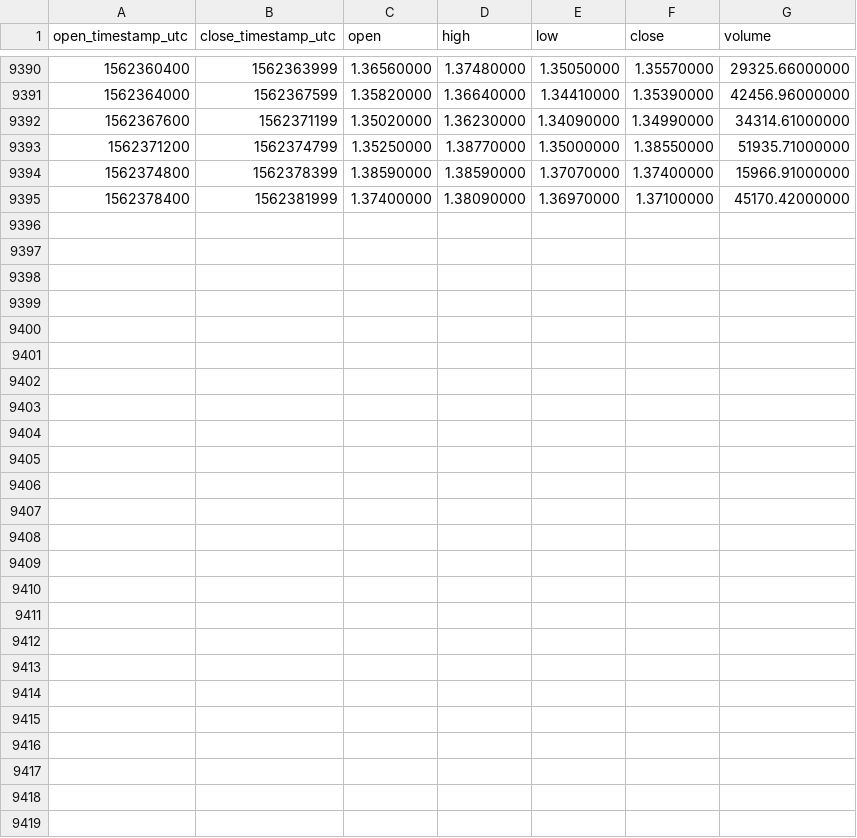
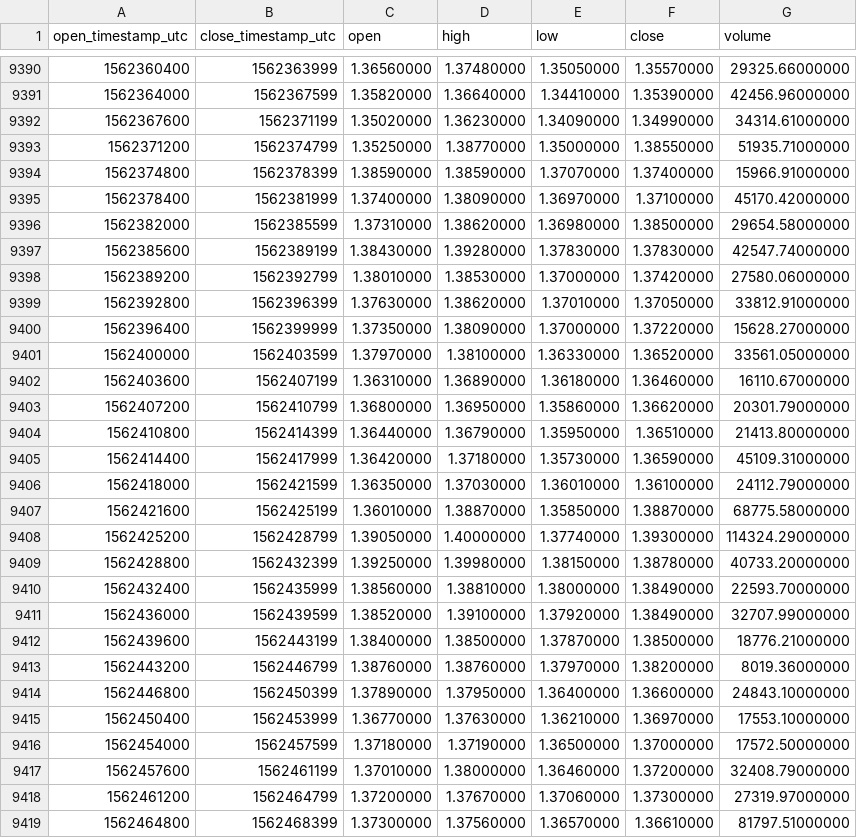
Before and after one commit to cryptobigbro/binance-ONTUSDT, a CSV file: binance-ONTUSDT-1h.csv, drawn as a sheet; only a part is shown, gaps mark what is left out.

Commit message:
Update OHLCV data.

```diff
--- a/binance-ONTUSDT-1h.csv
+++ b/binance-ONTUSDT-1h.csv
@@ -9395 +9395,25 @@ open_timestamp_utc,close_timestamp_utc,open,high,low,close,volume
 1562378400,1562381999,1.37400000,1.38090000,1.36970000,1.37100000,45170.42000000
+1562382000,1562385599,1.37310000,1.38620000,1.36980000,1.38500000,29654.58000000
+1562385600,1562389199,1.38430000,1.39280000,1.37830000,1.37830000,42547.74000000
+1562389200,1562392799,1.38010000,1.38530000,1.37000000,1.37420000,27580.06000000
+1562392800,1562396399,1.37630000,1.38620000,1.37010000,1.37050000,33812.91000000
+1562396400,1562399999,1.37350000,1.38090000,1.37000000,1.37220000,15628.27000000
+1562400000,1562403599,1.37970000,1.38100000,1.36330000,1.36520000,33561.05000000
+1562403600,1562407199,1.36310000,1.36890000,1.36180000,1.36460000,16110.67000000
+1562407200,1562410799,1.36800000,1.36950000,1.35860000,1.36620000,20301.79000000
+1562410800,1562414399,1.36440000,1.36790000,1.35950000,1.36510000,21413.80000000
+1562414400,1562417999,1.36420000,1.37180000,1.35730000,1.36590000,45109.31000000
+1562418000,1562421599,1.36350000,1.37030000,1.36010000,1.36100000,24112.79000000
+1562421600,1562425199,1.36010000,1.38870000,1.35850000,1.38870000,68775.58000000
+1562425200,1562428799,1.39050000,1.40000000,1.37740000,1.39300000,114324.29000000
+1562428800,1562432399,1.39250000,1.39980000,1.38150000,1.38780000,40733.20000000
+1562432400,1562435999,1.38560000,1.38810000,1.38000000,1.38490000,22593.70000000
+1562436000,1562439599,1.38520000,1.39100000,1.37920000,1.38490000,32707.99000000
+1562439600,1562443199,1.38400000,1.38500000,1.37870000,1.38500000,18776.21000000
+1562443200,1562446799,1.38760000,1.38760000,1.37970000,1.38200000,8019.36000000
+1562446800,1562450399,1.37890000,1.37950000,1.36400000,1.36600000,24843.10000000
+1562450400,1562453999,1.36770000,1.37630000,1.36210000,1.36970000,17553.10000000
+1562454000,1562457599,1.37180000,1.37190000,1.36500000,1.37000000,17572.50000000
+1562457600,1562461199,1.37010000,1.38000000,1.36460000,1.37200000,32408.79000000
+1562461200,1562464799,1.37200000,1.37670000,1.37060000,1.37300000,27319.97000000
+1562464800,1562468399,1.37300000,1.37560000,1.36570000,1.36610000,81797.51000000
```
Also changed, not shown: binance-ONTUSDT-1d.csv.
